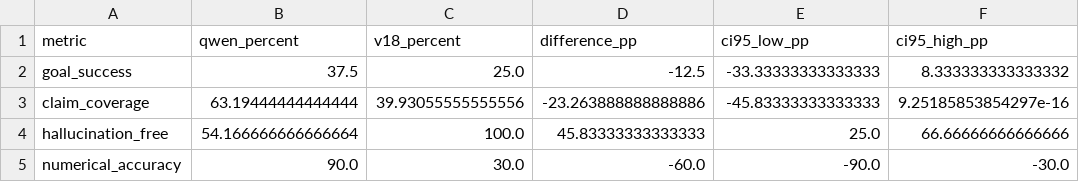
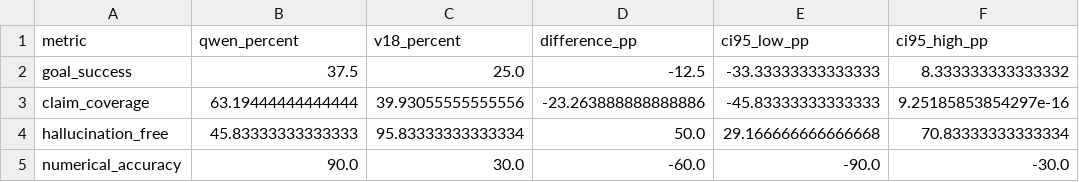
Before and after one commit to jeongeunYeom/petroleum-rag-agent, a CSV file: evaluation/v18_poster_final/poster_rag_effect.csv, drawn as a sheet.

```diff
--- a/evaluation/v18_poster_final/poster_rag_effect.csv
+++ b/evaluation/v18_poster_final/poster_rag_effect.csv
@@ -3,3 +3,3 @@ goal_success,37.5,25.0,-12.5,-33.33333333333333,8.333333333333332
 claim_coverage,63.19444444444444,39.93055555555556,-23.263888888888886,-45.83333333333333,9.25185853854297e-16
-hallucination_free,54.166666666666664,100.0,45.83333333333333,25.0,66.66666666666666
+hallucination_free,45.83333333333333,95.83333333333334,50.0,29.166666666666668,70.83333333333334
 numerical_accuracy,90.0,30.0,-60.0,-90.0,-30.0
```
Also changed, not shown: evaluation/v18_poster_final/final_results.csv, evaluation/v18_poster_final/poster_reference_metrics.csv, 8 other files.
